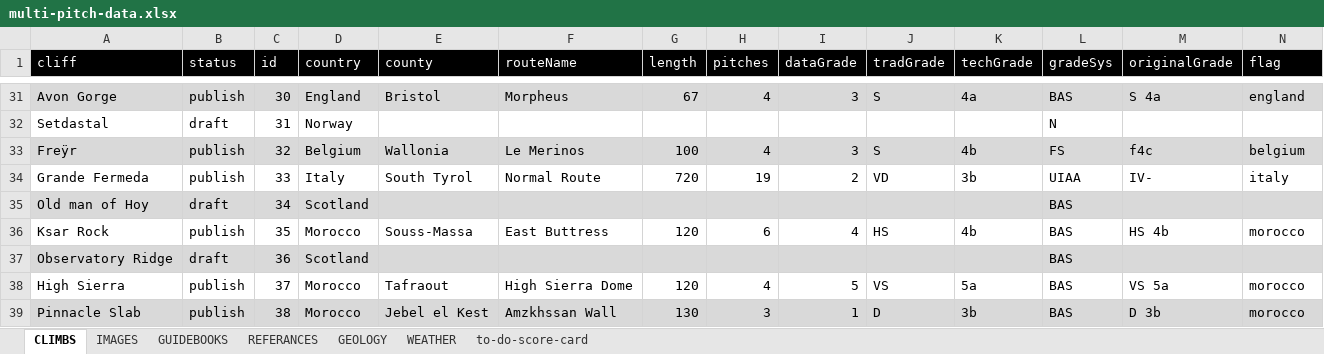
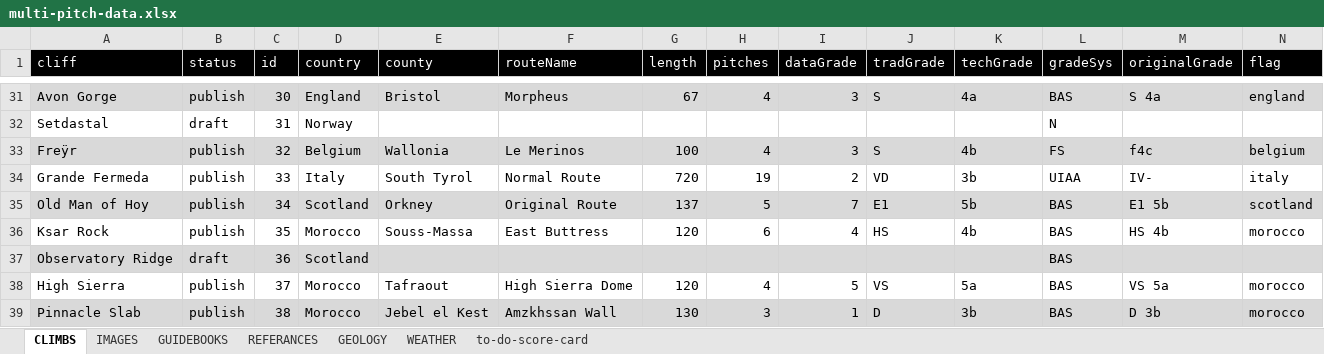
Before and after one commit to dankni/multi-pitch, an Excel workbook: working-files/multi-pitch-data.xlsx, sheet CLIMBS, drawn as a sheet; only a part is shown, gaps mark what is left out; values as stored, in another font and other column widths than the file's, no borders; removed rows and columns are numbered as before the commit, all else as after; rows hold the shown columns only; the diff covers the shown part only; the diff names each change by its address in the sheet, - before the commit and + after, or states it on an @@ line.

Commit message:
published old man of hoy

```diff
--- a/working-files/multi-pitch-data.xlsx (sheet CLIMBS)
+++ b/working-files/multi-pitch-data.xlsx (sheet CLIMBS)
-row 35: Old man of Hoy | draft | 34 | Scotland |  |  |  |  |  |  |  | BAS
+row 35: Old Man of Hoy | publish | 34 | Scotland | Orkney | Original Route | 137 | 5 | 7 | E1 | 5b | BAS | E1 5b | scotland
```
Also changed, not shown: 2 edited cells elsewhere in this sheet, sheet to-do-score-card, sheet WEATHER, sheet IMAGES, sheet REFERANCES, sheet GUIDEBOOKS, formulas that keep their value, charts or pictures, 28 other files.
